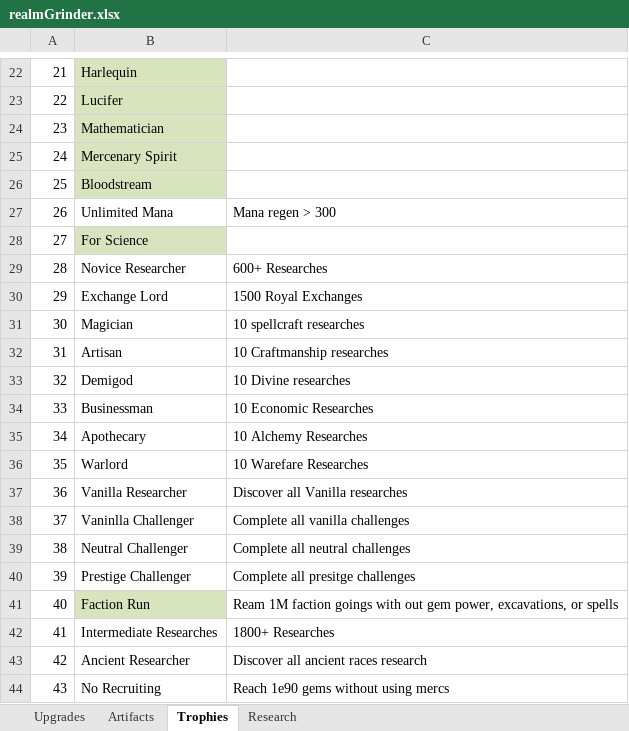
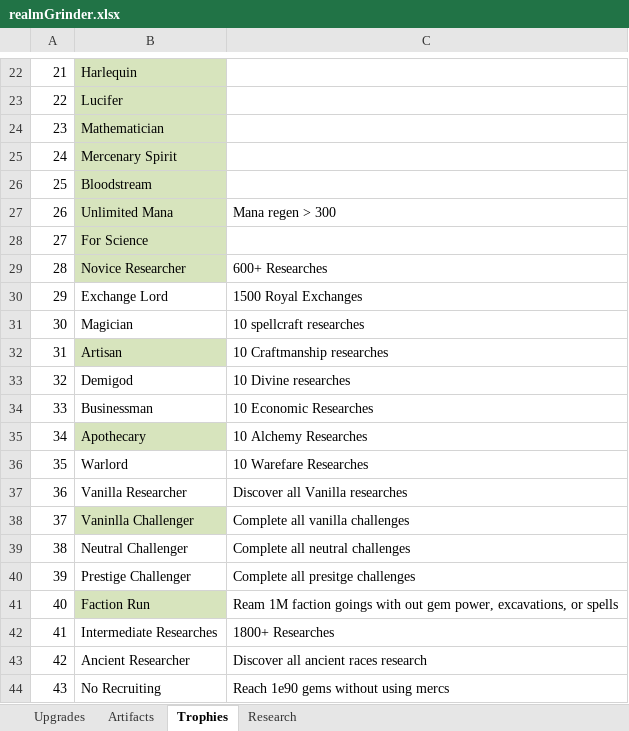
Before and after one commit to rwruss/tycoon, an Excel workbook: doc/realmGrinder.xlsx, sheet Trophies, drawn as a sheet; only a part is shown, gaps mark what is left out; values as stored, in another font and other column widths than the file's, no borders; the diff names each change by its address in the sheet, - before the commit and + after, or states it on an @@ line.

```diff
--- a/doc/realmGrinder.xlsx (sheet Trophies)
+++ b/doc/realmGrinder.xlsx (sheet Trophies)
-B27 fill: none
+B27 fill: #D7E4BD
-B29 fill: none
+B29 fill: #D7E4BD
-B32 fill: none
+B32 fill: #D7E4BD
-B35 fill: none
+B35 fill: #D7E4BD
-B38 fill: none
+B38 fill: #D7E4BD
```
Also changed, not shown: sheet Research, sheet Artifacts, 3 other files.
